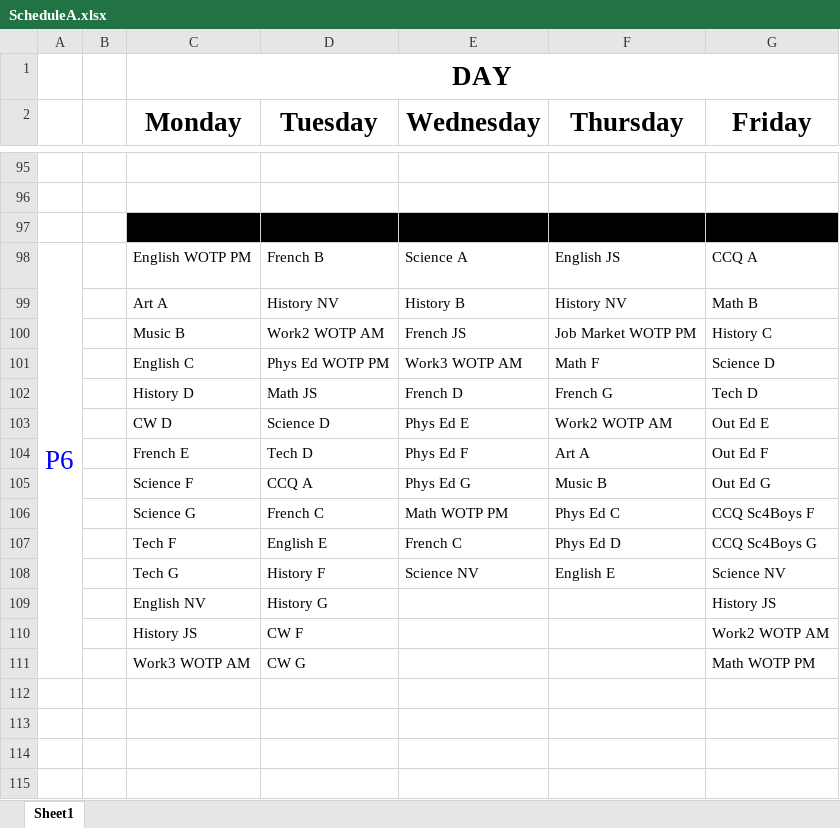
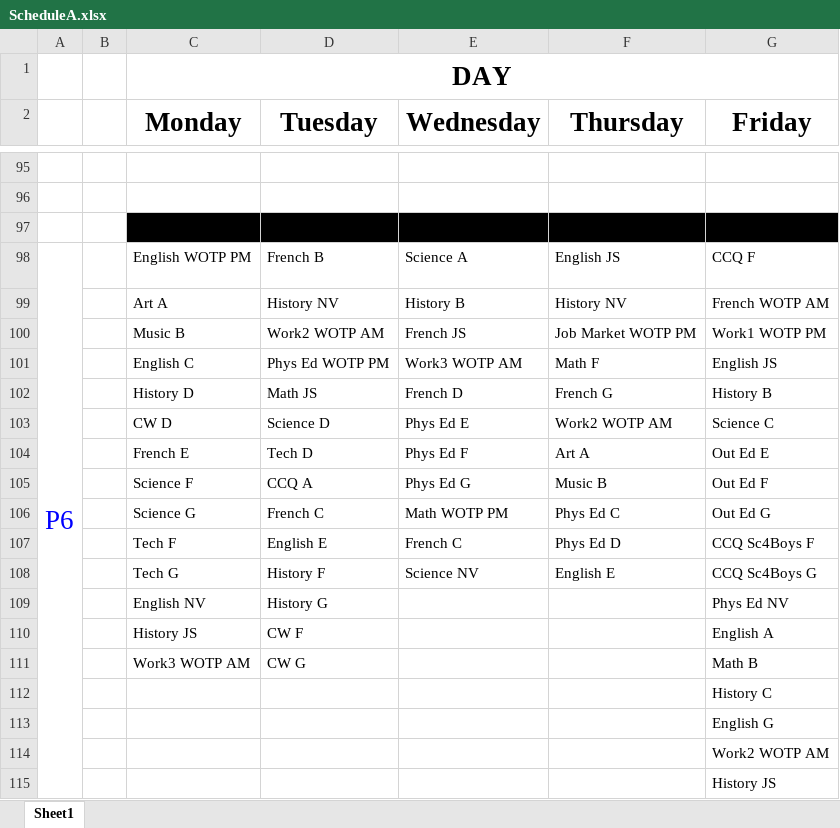
Before and after one commit to glicnak/Fitch-Scheduling-Machine, an Excel workbook: Fitch Scheduling Machine/ScheduleA.xlsx, sheet Sheet1, drawn as a sheet; only a part is shown, gaps mark what is left out; values as stored, in another font and other column widths than the file's, no borders; the diff covers the shown part only; the diff names each change by its address in the sheet, - before the commit and + after, or states it on an @@ line.

```diff
--- a/Fitch Scheduling Machine/ScheduleA.xlsx (sheet Sheet1)
+++ b/Fitch Scheduling Machine/ScheduleA.xlsx (sheet Sheet1)
-G98 (Friday): CCQ A
+G98 (Friday): CCQ F
-G99 (Friday): Math B
+G99 (Friday): French WOTP AM
-G100 (Friday): History C
+G100 (Friday): Work1 WOTP PM
-G101 (Friday): Science D
+G101 (Friday): English JS
-G102 (Friday): Tech D
+G102 (Friday): History B
-G103 (Friday): Out Ed E
+G103 (Friday): Science C
-G104 (Friday): Out Ed F
+G104 (Friday): Out Ed E
-G105 (Friday): Out Ed G
+G105 (Friday): Out Ed F
-G106 (Friday): CCQ Sc4Boys F
+G106 (Friday): Out Ed G
-G107 (Friday): CCQ Sc4Boys G
+G107 (Friday): CCQ Sc4Boys F
-G108 (Friday): Science NV
+G108 (Friday): CCQ Sc4Boys G
-G109 (Friday): History JS
+G109 (Friday): Phys Ed NV
-G110 (Friday): Work2 WOTP AM
+G110 (Friday): English A
-G111 (Friday): Math WOTP PM
+G111 (Friday): Math B
+row 112:  |  |  |  |  |  | History C
+row 113:  |  |  |  |  |  | English G
+row 114:  |  |  |  |  |  | Work2 WOTP AM
+row 115:  |  |  |  |  |  | History JS
```
Also changed, not shown: 11 edited cells elsewhere in this sheet, 15 other files.
